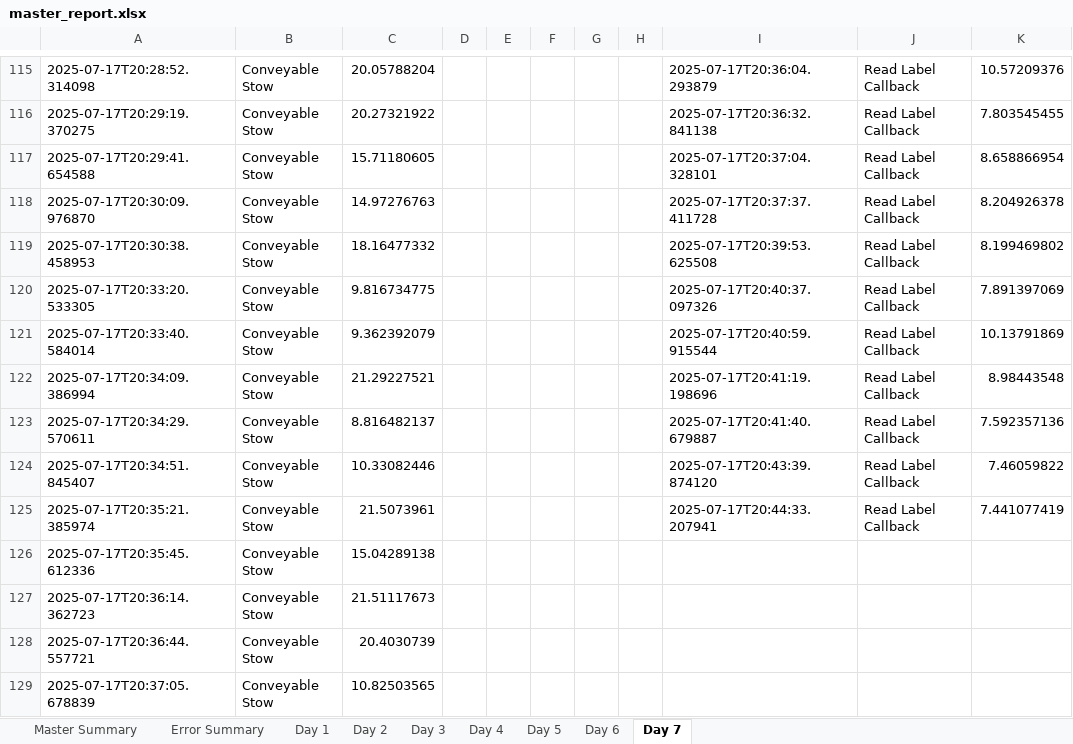
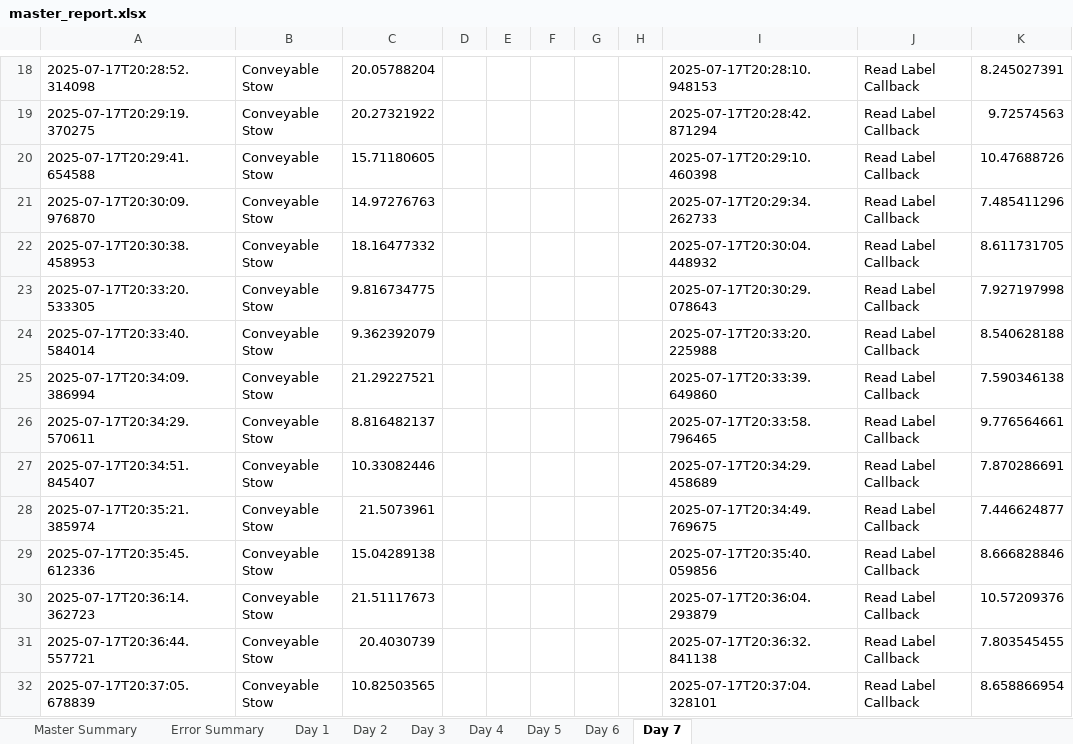
Before and after one commit to scramer27/cargo-dashboard, an Excel workbook: master_report.xlsx, sheet Day 7, drawn as a sheet; only a part is shown, gaps mark what is left out; values as stored, in another font and other column widths than the file's, no borders; charts and pictures not drawn; addresses are those after the commit; the diff covers the shown part only; the diff names each change by its address in the sheet, - before the commit and + after, or states it on an @@ line.

```diff
--- a/master_report.xlsx (sheet Day 7)
+++ b/master_report.xlsx (sheet Day 7)
-I18: 2025-07-17T20:36:04.293879
+I18: 2025-07-17T20:28:10.948153
-K18: 10.57209376
+K18: 8.245027391
-I19: 2025-07-17T20:36:32.841138
+I19: 2025-07-17T20:28:42.871294
-K19: 7.803545455
+K19: 9.72574563
-I20: 2025-07-17T20:37:04.328101
+I20: 2025-07-17T20:29:10.460398
-K20: 8.658866954
+K20: 10.47688726
-I21: 2025-07-17T20:37:37.411728
+I21: 2025-07-17T20:29:34.262733
-K21: 8.204926378
+K21: 7.485411296
-I22: 2025-07-17T20:39:53.625508
+I22: 2025-07-17T20:30:04.448932
-K22: 8.199469802
+K22: 8.611731705
-I23: 2025-07-17T20:40:37.097326
+I23: 2025-07-17T20:30:29.078643
-K23: 7.891397069
+K23: 7.927197998
-I24: 2025-07-17T20:40:59.915544
+I24: 2025-07-17T20:33:20.225988
-K24: 10.13791869
+K24: 8.540628188
-I25: 2025-07-17T20:41:19.198696
+I25: 2025-07-17T20:33:39.649860
-K25: 8.98443548
+K25: 7.590346138
-I26: 2025-07-17T20:41:40.679887
+I26: 2025-07-17T20:33:58.796465
-K26: 7.592357136
+K26: 9.776564661
-I27: 2025-07-17T20:43:39.874120
+I27: 2025-07-17T20:34:29.458689
-K27: 7.46059822
+K27: 7.870286691
-I28: 2025-07-17T20:44:33.207941
+I28: 2025-07-17T20:34:49.769675
-K28: 7.441077419
+K28: 7.446624877
-I29: (empty)
+I29: 2025-07-17T20:35:40.059856
-J29:J32: (empty)
+J29:J32: Read Label Callback
-K29: (empty)
+K29: 8.666828846
-I30: (empty)
+I30: 2025-07-17T20:36:04.293879
-K30: (empty)
+K30: 10.57209376
-I31: (empty)
+I31: 2025-07-17T20:36:32.841138
-K31: (empty)
+K31: 7.803545455
-I32: (empty)
+I32: 2025-07-17T20:37:04.328101
-K32: (empty)
+K32: 8.658866954
```
Also changed, not shown: 27 added rows, 237 removed rows, 94 edited cells and cell formats elsewhere in this sheet, sheet Master Summary, sheet Error Summary, charts or pictures, 1 other file.
